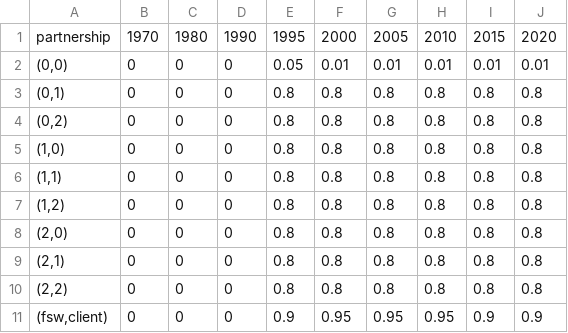
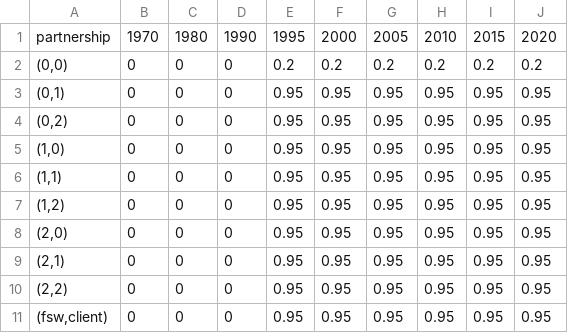
Before and after one commit to starsimhub/stisim_vddx_zim, a CSV file: data/zimbabwe_condom_use.csv, drawn as a sheet.

Commit message:
try v high condoms

```diff
--- a/data/zimbabwe_condom_use.csv
+++ b/data/zimbabwe_condom_use.csv
@@ -1,11 +1,11 @@
 partnership,1970,1980,1990,1995,2000,2005,2010,2015,2020
-"(0,0)",0,0,0,0.05,0.01,0.01,0.01,0.01,0.01
-"(0,1)",0,0,0,0.8,0.8,0.8,0.8,0.8,0.8
-"(0,2)",0,0,0,0.8,0.8,0.8,0.8,0.8,0.8
-"(1,0)",0,0,0,0.8,0.8,0.8,0.8,0.8,0.8
-"(1,1)",0,0,0,0.8,0.8,0.8,0.8,0.8,0.8
-"(1,2)",0,0,0,0.8,0.8,0.8,0.8,0.8,0.8
-"(2,0)",0,0,0,0.8,0.8,0.8,0.8,0.8,0.8
-"(2,1)",0,0,0,0.8,0.8,0.8,0.8,0.8,0.8
-"(2,2)",0,0,0,0.8,0.8,0.8,0.8,0.8,0.8
-"(fsw,client)",0,0,0,0.9,0.95,0.95,0.95,0.9,0.9
+"(0,0)",0,0,0,0.2,0.2,0.2,0.2,0.2,0.2
+"(0,1)",0,0,0,0.95,0.95,0.95,0.95,0.95,0.95
+"(0,2)",0,0,0,0.95,0.95,0.95,0.95,0.95,0.95
+"(1,0)",0,0,0,0.95,0.95,0.95,0.95,0.95,0.95
+"(1,1)",0,0,0,0.95,0.95,0.95,0.95,0.95,0.95
+"(1,2)",0,0,0,0.95,0.95,0.95,0.95,0.95,0.95
+"(2,0)",0,0,0,0.95,0.95,0.95,0.95,0.95,0.95
+"(2,1)",0,0,0,0.95,0.95,0.95,0.95,0.95,0.95
+"(2,2)",0,0,0,0.95,0.95,0.95,0.95,0.95,0.95
+"(fsw,client)",0,0,0,0.95,0.95,0.95,0.95,0.95,0.95
```
